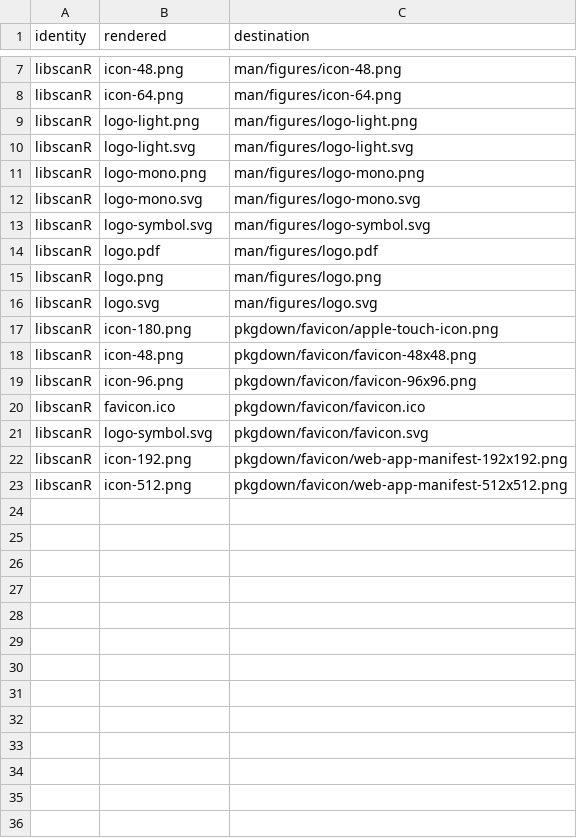
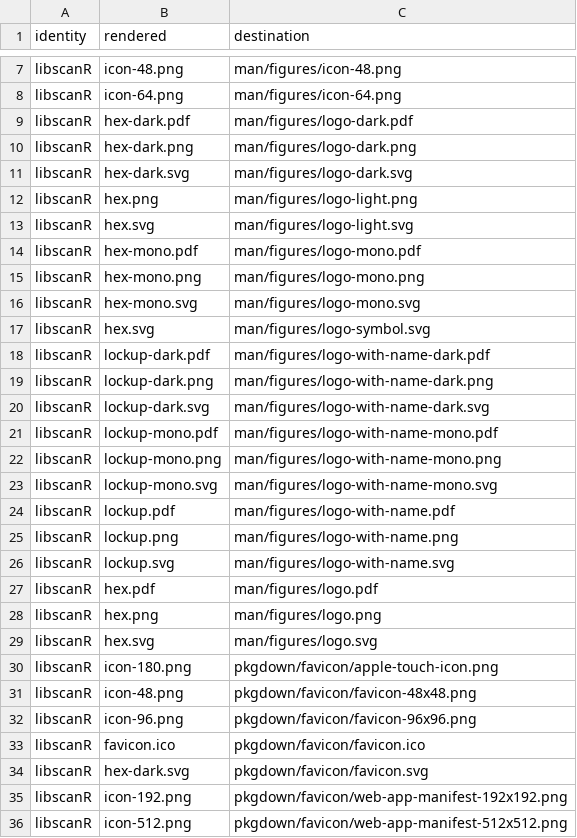
Before and after one commit to CTTIR/libscanR, a CSV file: tools/branding/assets.csv, drawn as a sheet; only a part is shown, gaps mark what is left out; the diff covers the shown part only.

Commit message:
Update CTTIR branding to Coder Edition v4.1

```diff
--- a/tools/branding/assets.csv
+++ b/tools/branding/assets.csv
@@ -8,10 +8,23 @@ libscanR,icon-48.png,man/figures/icon-48.png
 libscanR,icon-64.png,man/figures/icon-64.png
-libscanR,logo-light.png,man/figures/logo-light.png
-libscanR,logo-light.svg,man/figures/logo-light.svg
-libscanR,logo-mono.png,man/figures/logo-mono.png
-libscanR,logo-mono.svg,man/figures/logo-mono.svg
-libscanR,logo-symbol.svg,man/figures/logo-symbol.svg
-libscanR,logo.pdf,man/figures/logo.pdf
-libscanR,logo.png,man/figures/logo.png
-libscanR,logo.svg,man/figures/logo.svg
+libscanR,hex-dark.pdf,man/figures/logo-dark.pdf
+libscanR,hex-dark.png,man/figures/logo-dark.png
+libscanR,hex-dark.svg,man/figures/logo-dark.svg
+libscanR,hex.png,man/figures/logo-light.png
+libscanR,hex.svg,man/figures/logo-light.svg
+libscanR,hex-mono.pdf,man/figures/logo-mono.pdf
+libscanR,hex-mono.png,man/figures/logo-mono.png
+libscanR,hex-mono.svg,man/figures/logo-mono.svg
+libscanR,hex.svg,man/figures/logo-symbol.svg
+libscanR,lockup-dark.pdf,man/figures/logo-with-name-dark.pdf
+libscanR,lockup-dark.png,man/figures/logo-with-name-dark.png
+libscanR,lockup-dark.svg,man/figures/logo-with-name-dark.svg
+libscanR,lockup-mono.pdf,man/figures/logo-with-name-mono.pdf
+libscanR,lockup-mono.png,man/figures/logo-with-name-mono.png
+libscanR,lockup-mono.svg,man/figures/logo-with-name-mono.svg
+libscanR,lockup.pdf,man/figures/logo-with-name.pdf
+libscanR,lockup.png,man/figures/logo-with-name.png
+libscanR,lockup.svg,man/figures/logo-with-name.svg
+libscanR,hex.pdf,man/figures/logo.pdf
+libscanR,hex.png,man/figures/logo.png
+libscanR,hex.svg,man/figures/logo.svg
 libscanR,icon-180.png,pkgdown/favicon/apple-touch-icon.png
@@ -20,3 +33,3 @@ libscanR,icon-96.png,pkgdown/favicon/favicon-96x96.png
 libscanR,favicon.ico,pkgdown/favicon/favicon.ico
-libscanR,logo-symbol.svg,pkgdown/favicon/favicon.svg
+libscanR,hex-dark.svg,pkgdown/favicon/favicon.svg
 libscanR,icon-192.png,pkgdown/favicon/web-app-manifest-192x192.png
```
Also changed, not shown: 1 edited cell elsewhere in this file, 46 other files.
